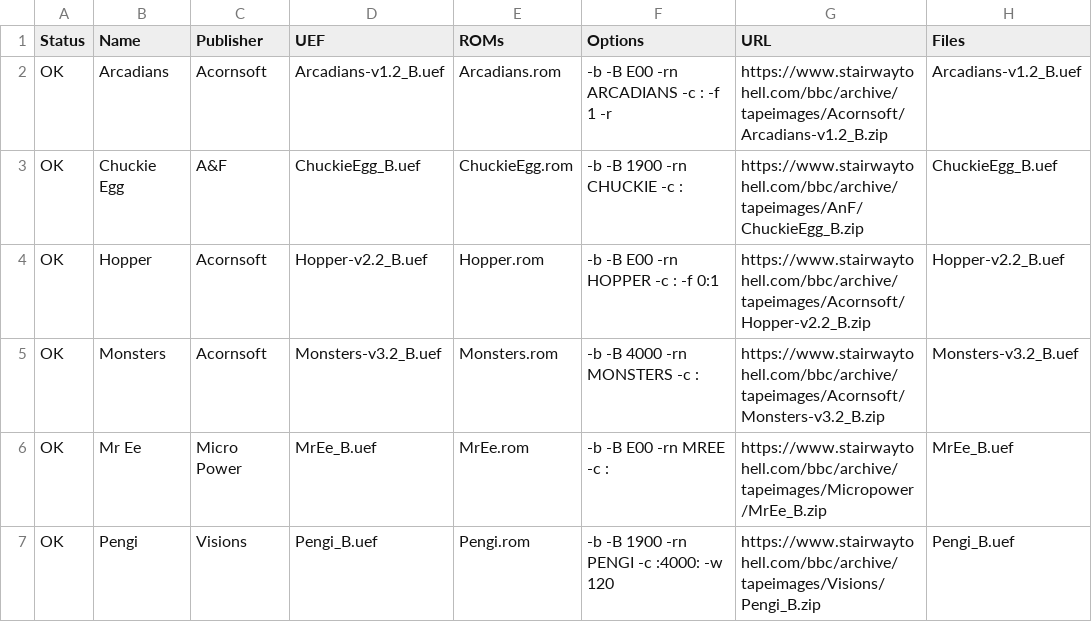
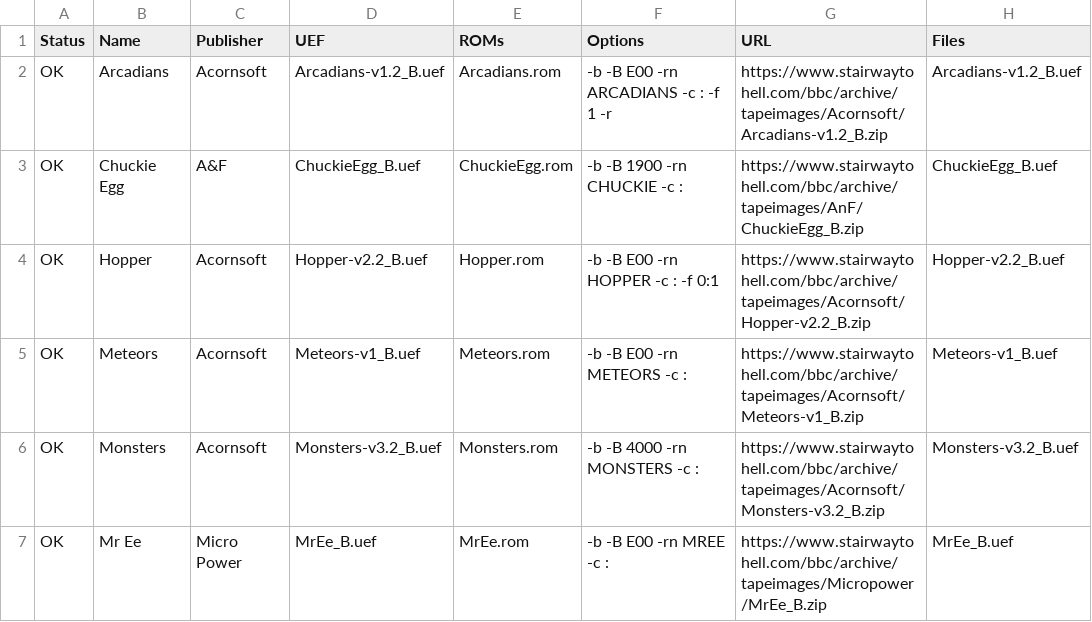
Before and after one commit to dboddie/UEF2ROM-recipes-BBC-Micro, a CSV file: roms.csv, drawn as a sheet; only a part is shown; the shorter side is filled out with more unchanged rows.

Commit message:
Added another test case.

```diff
--- a/roms.csv
+++ b/roms.csv
@@ -4,2 +4,3 @@ OK,Chuckie Egg,A&F,ChuckieEgg_B.uef,ChuckieEgg.rom,-b -B 1900 -rn CHUCKIE -c :,h
 OK,Hopper,Acornsoft,Hopper-v2.2_B.uef,Hopper.rom,-b -B E00 -rn HOPPER -c : -f 0:1,https://www.stairwaytohell.com/bbc/archive/tapeimages/Acornsoft/Hopper-v2.2_B.zip,Hopper-v2.2_B.uef
+OK,Meteors,Acornsoft,Meteors-v1_B.uef,Meteors.rom,-b -B E00 -rn METEORS -c :,https://www.stairwaytohell.com/bbc/archive/tapeimages/Acornsoft/Meteors-v1_B.zip,Meteors-v1_B.uef
 OK,Monsters,Acornsoft,Monsters-v3.2_B.uef,Monsters.rom,-b -B 4000 -rn MONSTERS -c :,https://www.stairwaytohell.com/bbc/archive/tapeimages/Acornsoft/Monsters-v3.2_B.zip,Monsters-v3.2_B.uef
```
